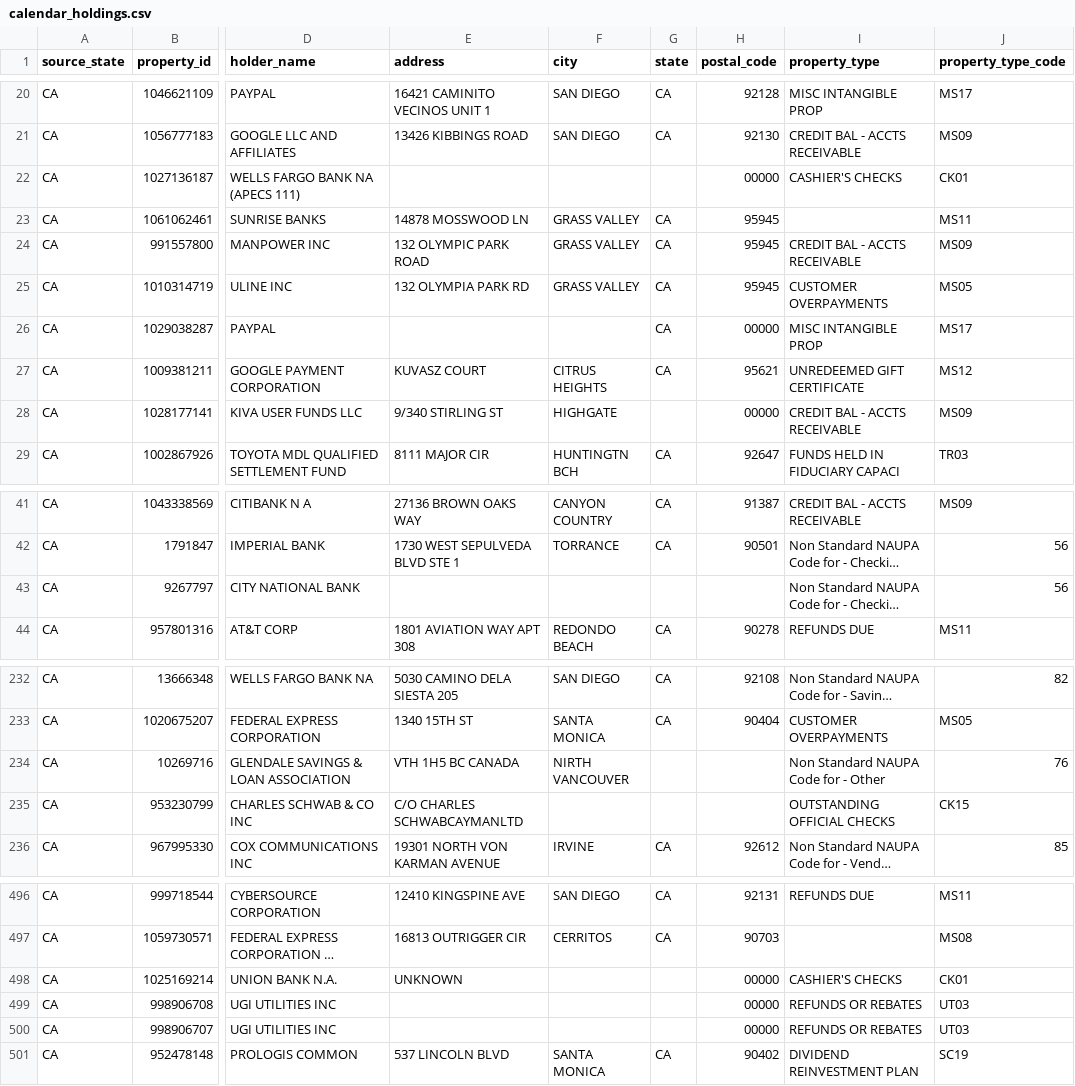
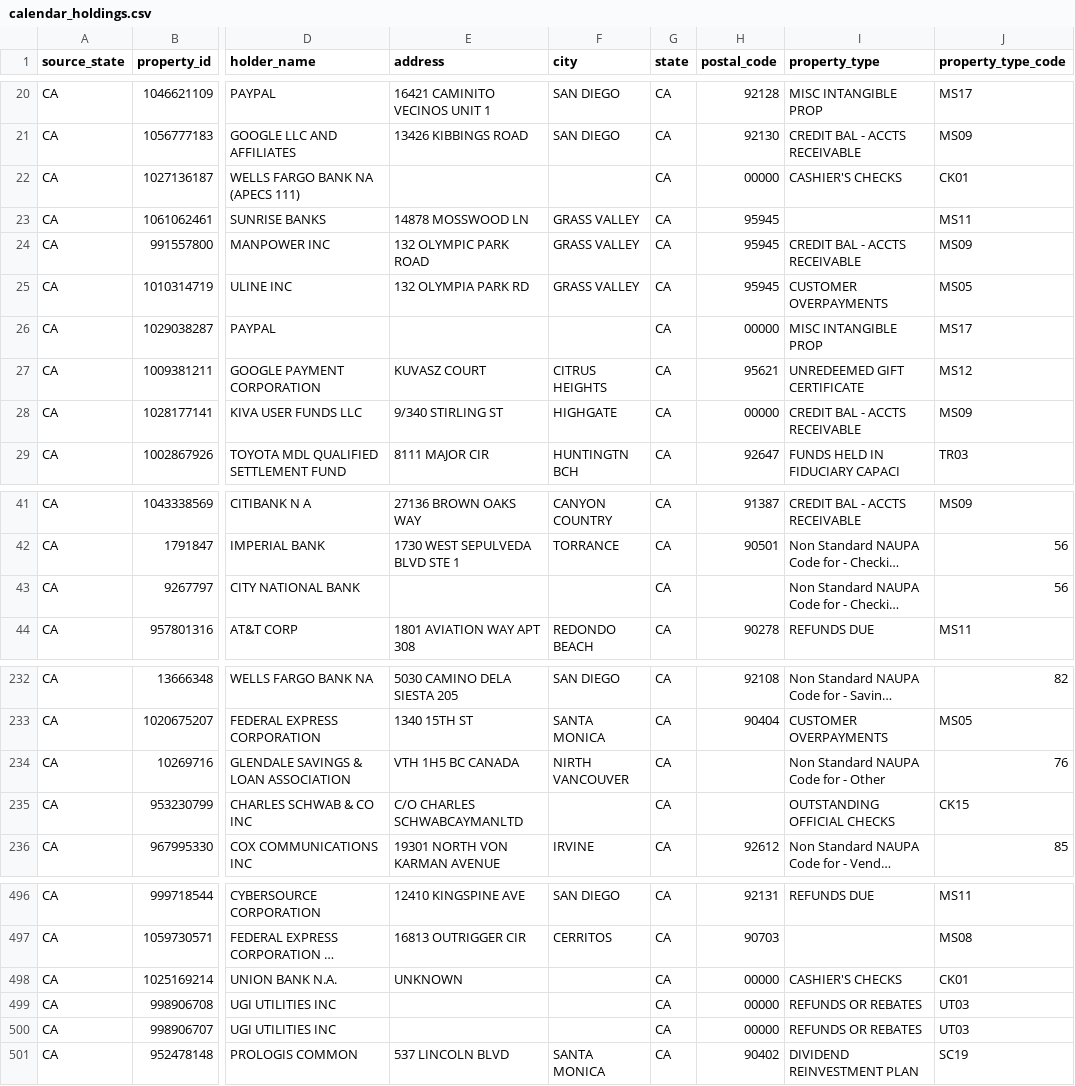
Before and after one commit to joserquezada/UnclaimedProperty3, a CSV file: data/processed/CA/calendar_holdings.csv, drawn as a sheet; only a part is shown, gaps mark what is left out; long unchanged cells end in …; the diff covers the shown part only; the diff names each change by its address in the sheet, - before the commit and + after, or states it on an @@ line.

Commit message:
Edited SWS to account for property values

```diff
--- a/data/processed/CA/calendar_holdings.csv
+++ b/data/processed/CA/calendar_holdings.csv
-G22 (state): (empty)
+G22 (state): CA
-G28 (state): (empty)
+G28 (state): CA
-G43 (state): (empty)
+G43 (state): CA
-G234:G235 (state): (empty)
+G234:G235 (state): CA
-G498:G500 (state): (empty)
+G498:G500 (state): CA
```
Also changed, not shown: 22 edited cells elsewhere in this file, 3 other files.
